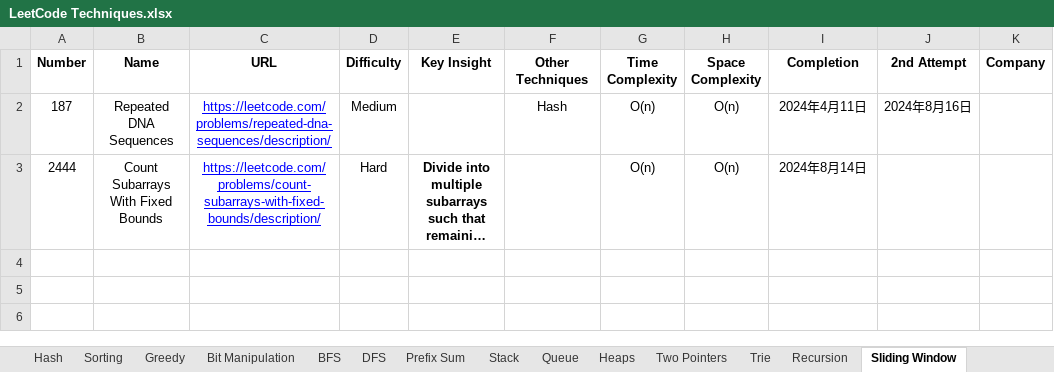
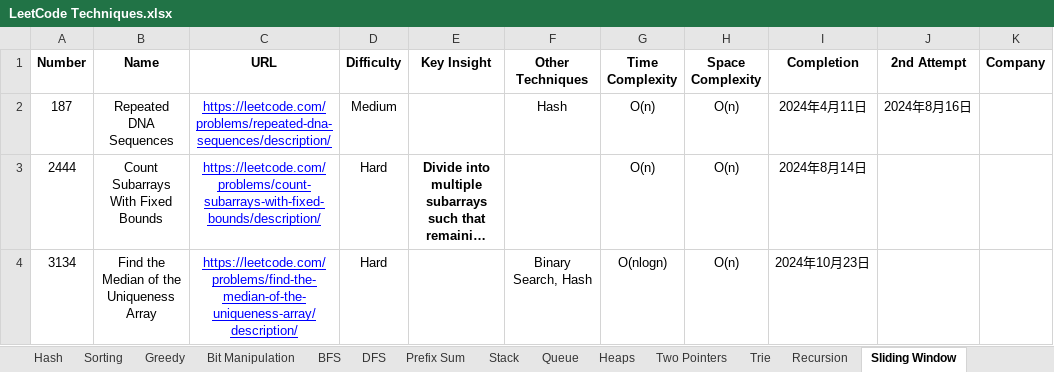
Before and after one commit to StarsExpress/LeetCode-Repository, an Excel workbook: LeetCode Techniques.xlsx, sheet Sliding Window, drawn as a sheet; long unchanged cells end in …; values as stored, in another font and other column widths than the file's, no borders; conditional formats not drawn; the diff names each change by its address in the sheet, - before the commit and + after, or states it on an @@ line.

Commit message:
Completed multiple hard practices.

```diff
--- a/LeetCode Techniques.xlsx (sheet Sliding Window)
+++ b/LeetCode Techniques.xlsx (sheet Sliding Window)
+row 4: 3134 | Find the Median of the Uniqueness Array | https://leetcode.com/problems/find-the-median-of-the-uniqueness-array/description/ | Hard |  | Binary Search, Hash | O(nlogn) | O(n) | 2024年10月23日
```
Also changed, not shown: sheet Prefix Sum, sheet Bit Manipulation, sheet DP, sheet Hash, 39 other files.
